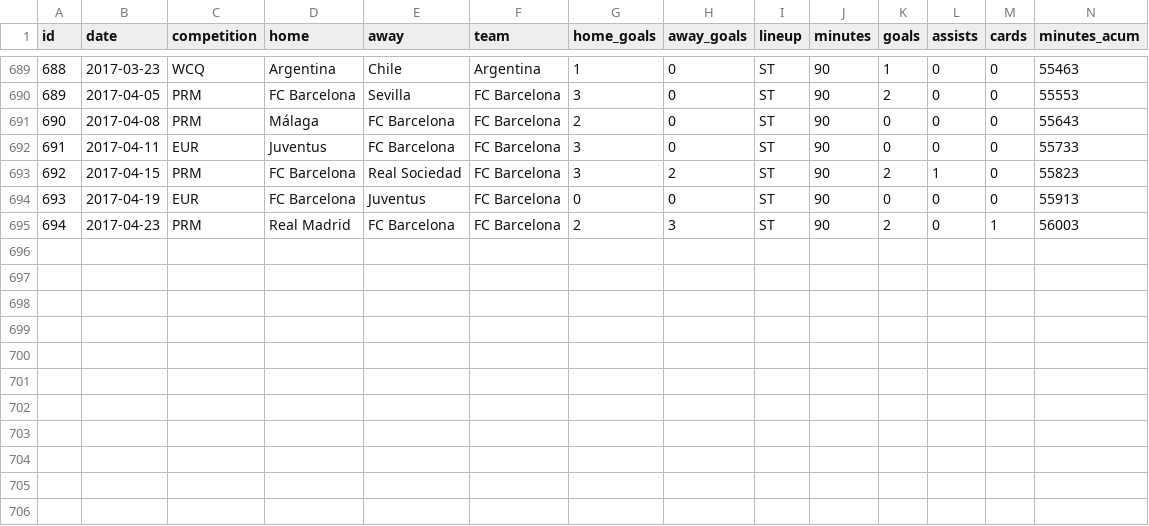
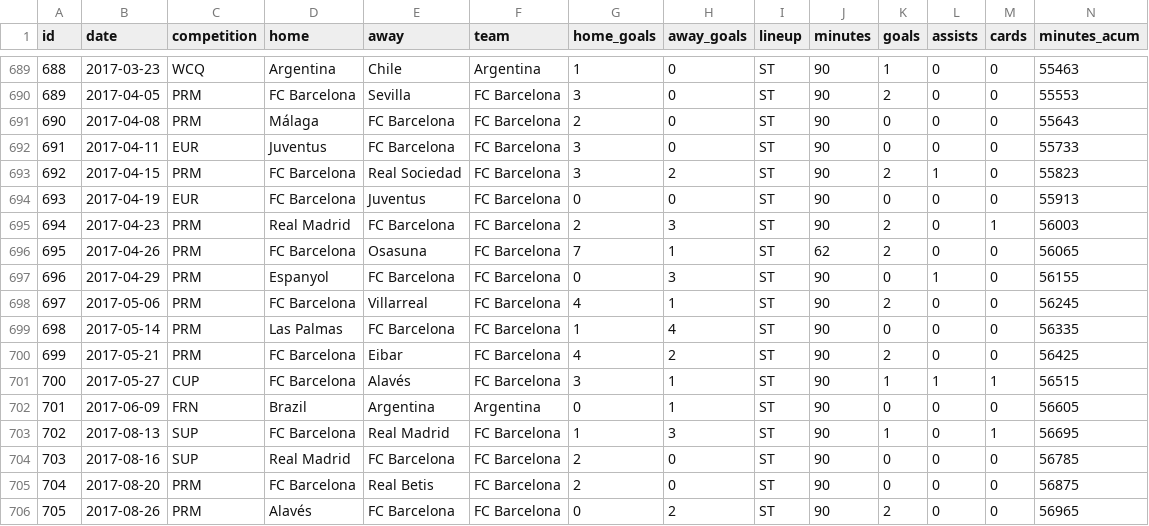
Before and after one commit to palamago/messi-500, a CSV file: app/data/messi-500-matches.csv, drawn as a sheet; only a part is shown, gaps mark what is left out; rows hold the shown columns only; the diff names each change by its address in the sheet, - before the commit and + after, or states it on an @@ line.

```diff
--- a/app/data/messi-500-matches.csv
+++ b/app/data/messi-500-matches.csv
+row 696: 695 | 2017-04-26 | PRM | FC Barcelona | Osasuna | FC Barcelona | 7 | 1 | ST | 62 | 2 | 0 | 0 | 56065
+row 697: 696 | 2017-04-29 | PRM | Espanyol | FC Barcelona | FC Barcelona | 0 | 3 | ST | 90 | 0 | 1 | 0 | 56155
+row 698: 697 | 2017-05-06 | PRM | FC Barcelona | Villarreal | FC Barcelona | 4 | 1 | ST | 90 | 2 | 0 | 0 | 56245
+row 699: 698 | 2017-05-14 | PRM | Las Palmas | FC Barcelona | FC Barcelona | 1 | 4 | ST | 90 | 0 | 0 | 0 | 56335
+row 700: 699 | 2017-05-21 | PRM | FC Barcelona | Eibar | FC Barcelona | 4 | 2 | ST | 90 | 2 | 0 | 0 | 56425
+row 701: 700 | 2017-05-27 | CUP | FC Barcelona | Alavés | FC Barcelona | 3 | 1 | ST | 90 | 1 | 1 | 1 | 56515
+row 702: 701 | 2017-06-09 | FRN | Brazil | Argentina | Argentina | 0 | 1 | ST | 90 | 0 | 0 | 0 | 56605
+row 703: 702 | 2017-08-13 | SUP | FC Barcelona | Real Madrid | FC Barcelona | 1 | 3 | ST | 90 | 1 | 0 | 1 | 56695
+row 704: 703 | 2017-08-16 | SUP | Real Madrid | FC Barcelona | FC Barcelona | 2 | 0 | ST | 90 | 0 | 0 | 0 | 56785
+row 705: 704 | 2017-08-20 | PRM | FC Barcelona | Real Betis | FC Barcelona | 2 | 0 | ST | 90 | 0 | 0 | 0 | 56875
+row 706: 705 | 2017-08-26 | PRM | Alavés | FC Barcelona | FC Barcelona | 0 | 2 | ST | 90 | 2 | 0 | 0 | 56965
```
Also changed, not shown: app/data/messi-500-goals.csv, dist/data/messi-500-goals.csv, 2 other files.
